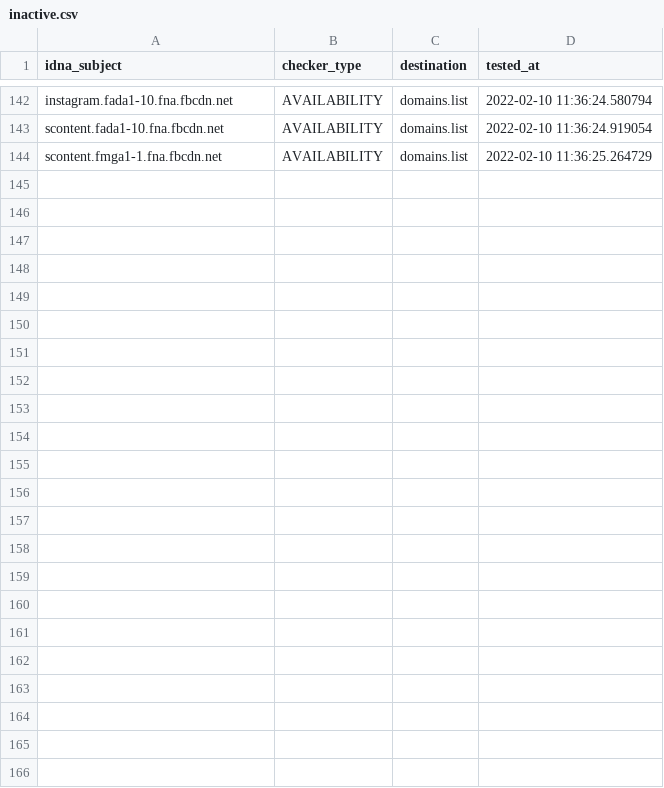
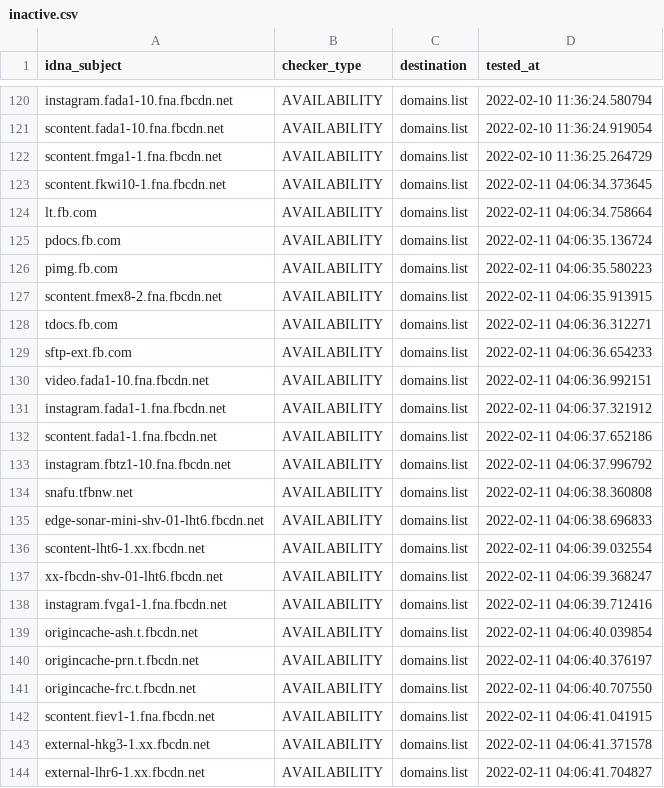
Before and after one commit to Ultimate-Hosts-Blacklist/smed79_blocklist_facebook, a CSV file: .pyfunceble/inactive.csv, drawn as a sheet; only a part is shown, gaps mark what is left out; the diff covers the shown part only; the diff names each change by its address in the sheet, - before the commit and + after, or states it on an @@ line.

```diff
--- a/.pyfunceble/inactive.csv
+++ b/.pyfunceble/inactive.csv
+row 123: scontent.fkwi10-1.fna.fbcdn.net | AVAILABILITY | domains.list | 2022-02-11 04:06:34.373645
+row 124: lt.fb.com | AVAILABILITY | domains.list | 2022-02-11 04:06:34.758664
+row 125: pdocs.fb.com | AVAILABILITY | domains.list | 2022-02-11 04:06:35.136724
+row 126: pimg.fb.com | AVAILABILITY | domains.list | 2022-02-11 04:06:35.580223
+row 127: scontent.fmex8-2.fna.fbcdn.net | AVAILABILITY | domains.list | 2022-02-11 04:06:35.913915
+row 128: tdocs.fb.com | AVAILABILITY | domains.list | 2022-02-11 04:06:36.312271
+row 129: sftp-ext.fb.com | AVAILABILITY | domains.list | 2022-02-11 04:06:36.654233
+row 130: video.fada1-10.fna.fbcdn.net | AVAILABILITY | domains.list | 2022-02-11 04:06:36.992151
+row 131: instagram.fada1-1.fna.fbcdn.net | AVAILABILITY | domains.list | 2022-02-11 04:06:37.321912
+row 132: scontent.fada1-1.fna.fbcdn.net | AVAILABILITY | domains.list | 2022-02-11 04:06:37.652186
+row 133: instagram.fbtz1-10.fna.fbcdn.net | AVAILABILITY | domains.list | 2022-02-11 04:06:37.996792
+row 134: snafu.tfbnw.net | AVAILABILITY | domains.list | 2022-02-11 04:06:38.360808
+row 135: edge-sonar-mini-shv-01-lht6.fbcdn.net | AVAILABILITY | domains.list | 2022-02-11 04:06:38.696833
+row 136: scontent-lht6-1.xx.fbcdn.net | AVAILABILITY | domains.list | 2022-02-11 04:06:39.032554
+row 137: xx-fbcdn-shv-01-lht6.fbcdn.net | AVAILABILITY | domains.list | 2022-02-11 04:06:39.368247
+row 138: instagram.fvga1-1.fna.fbcdn.net | AVAILABILITY | domains.list | 2022-02-11 04:06:39.712416
+row 139: origincache-ash.t.fbcdn.net | AVAILABILITY | domains.list | 2022-02-11 04:06:40.039854
+row 140: origincache-prn.t.fbcdn.net | AVAILABILITY | domains.list | 2022-02-11 04:06:40.376197
+row 141: origincache-frc.t.fbcdn.net | AVAILABILITY | domains.list | 2022-02-11 04:06:40.707550
+row 142: scontent.fiev1-1.fna.fbcdn.net | AVAILABILITY | domains.list | 2022-02-11 04:06:41.041915
+row 143: external-hkg3-1.xx.fbcdn.net | AVAILABILITY | domains.list | 2022-02-11 04:06:41.371578
+row 144: external-lhr6-1.xx.fbcdn.net | AVAILABILITY | domains.list | 2022-02-11 04:06:41.704827
```
Also changed, not shown: 22 removed rows elsewhere in this file, 14 other files.
